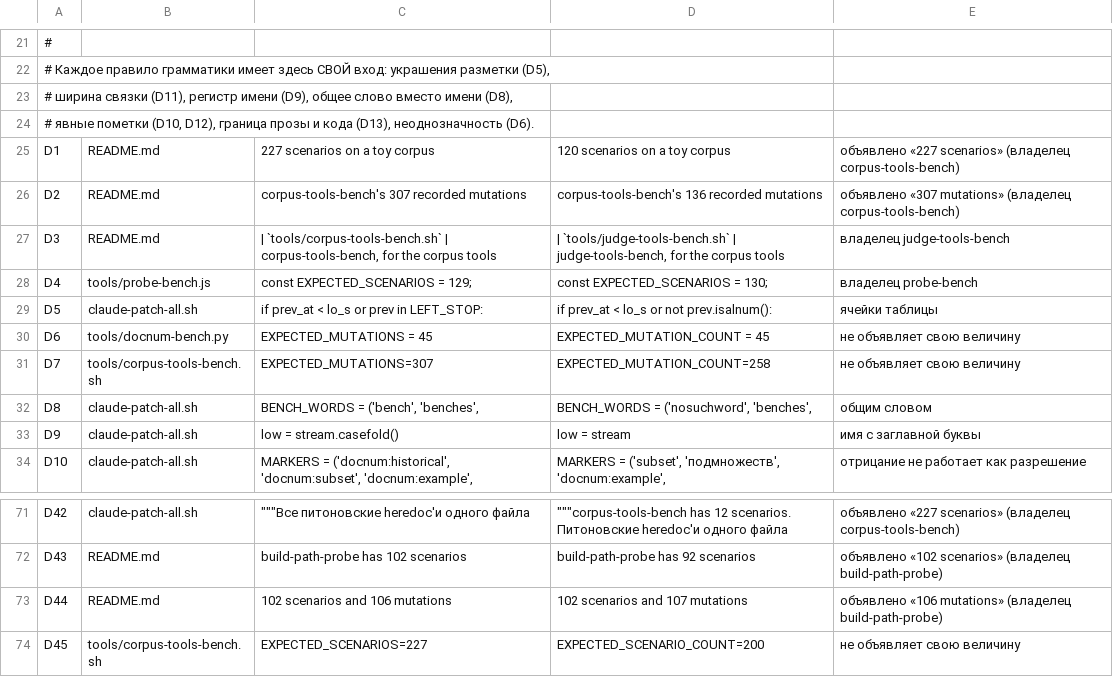
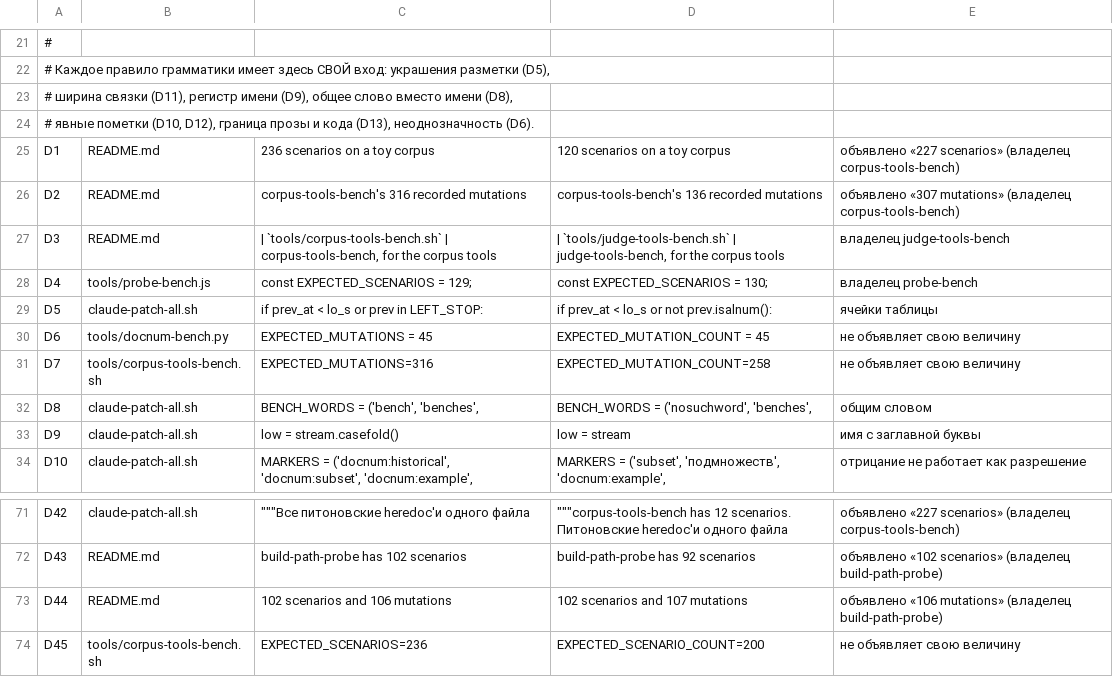
Before and after one commit to TransmuteLabs/Catalyst-CC-Patch, a TSV file: tools/docnum-mutations.tsv, drawn as a sheet; only a part is shown, gaps mark what is left out.

```diff
--- a/tools/docnum-mutations.tsv
+++ b/tools/docnum-mutations.tsv
@@ -24,4 +24,4 @@
 # явные пометки (D10, D12), граница прозы и кода (D13), неоднозначность (D6).
-D1	README.md	227 scenarios on a toy corpus	120 scenarios on a toy corpus	объявлено «227 scenarios» (владелец corpus-tools-bench)
-D2	README.md	corpus-tools-bench's 307 recorded mutations	corpus-tools-bench's 136 recorded mutations	объявлено «307 mutations» (владелец corpus-tools-bench)
+D1	README.md	236 scenarios on a toy corpus	120 scenarios on a toy corpus	объявлено «227 scenarios» (владелец corpus-tools-bench)
+D2	README.md	corpus-tools-bench's 316 recorded mutations	corpus-tools-bench's 136 recorded mutations	объявлено «307 mutations» (владелец corpus-tools-bench)
 D3	README.md	| `tools/corpus-tools-bench.sh` | corpus-tools-bench, for the corpus tools	| `tools/judge-tools-bench.sh` | judge-tools-bench, for the corpus tools	владелец judge-tools-bench
@@ -30,3 +30,3 @@ D5	claude-patch-all.sh	            if prev_at < lo_s or prev in LEFT_STOP:
 D6	tools/docnum-bench.py	EXPECTED_MUTATIONS = 45	EXPECTED_MUTATION_COUNT = 45	не объявляет свою величину
-D7	tools/corpus-tools-bench.sh	EXPECTED_MUTATIONS=307	EXPECTED_MUTATION_COUNT=258	не объявляет свою величину
+D7	tools/corpus-tools-bench.sh	EXPECTED_MUTATIONS=316	EXPECTED_MUTATION_COUNT=258	не объявляет свою величину
 D8	claude-patch-all.sh	BENCH_WORDS = ('bench', 'benches',	BENCH_WORDS = ('nosuchword', 'benches',	общим словом
@@ -73,2 +73,2 @@ D43	README.md	build-path-probe has 102 scenarios	build-path-probe has 92 scenari
 D44	README.md	102 scenarios and 106 mutations	102 scenarios and 107 mutations	объявлено «106 mutations» (владелец build-path-probe)
-D45	tools/corpus-tools-bench.sh	EXPECTED_SCENARIOS=227	EXPECTED_SCENARIO_COUNT=200	не объявляет свою величину
+D45	tools/corpus-tools-bench.sh	EXPECTED_SCENARIOS=236	EXPECTED_SCENARIO_COUNT=200	не объявляет свою величину
```
Also changed, not shown: 2 other files.
